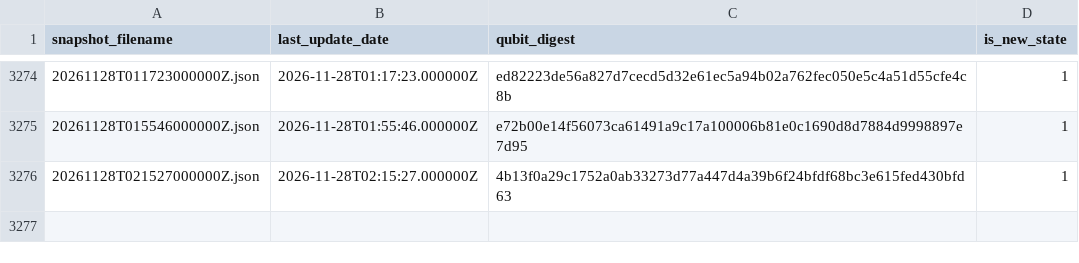
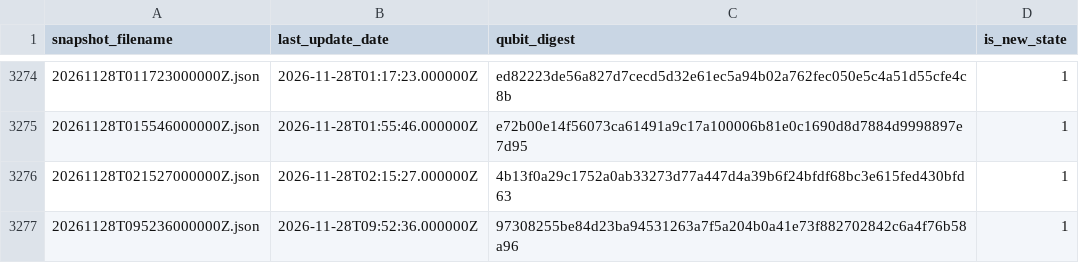
Before and after one commit to SuperconducTED/superconducted-noise-engine, a TSV file: health/state-index.tsv, drawn as a sheet; only a part is shown, gaps mark what is left out; the diff names each change by its address in the sheet, - before the commit and + after, or states it on an @@ line.

```diff
--- a/health/state-index.tsv
+++ b/health/state-index.tsv
+row 3277: 20261128T095236000000Z.json | 2026-11-28T09:52:36.000000Z | 97308255be84d23ba94531263a7f5a204b0a41e73f882702842c6a4f76b58a96 | 1
```
Also changed, not shown: ledger/2026-11.tsv, 1 other file.
